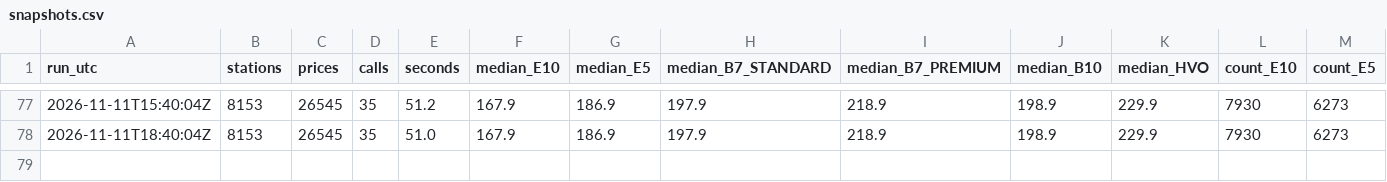
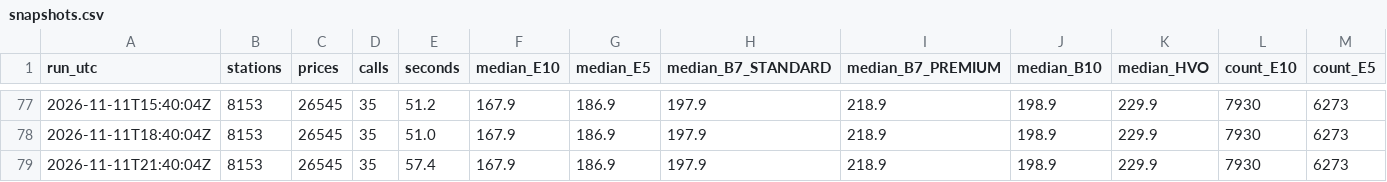
Before and after one commit to swhutchinson/uk-fuel-data, a CSV file: data/snapshots.csv, drawn as a sheet; only a part is shown, gaps mark what is left out; rows hold the shown columns only; the diff names each change by its address in the sheet, - before the commit and + after, or states it on an @@ line.

Commit message:
Snapshot 2026-11-11T21:41Z

```diff
--- a/data/snapshots.csv
+++ b/data/snapshots.csv
+row 79: 2026-11-11T21:40:04Z | 8153 | 26545 | 35 | 57.4 | 167.9 | 186.9 | 197.9 | 218.9 | 198.9 | 229.9 | 7930 | 6273
```
Also changed, not shown: data/daily_region.csv, 2 other files.
